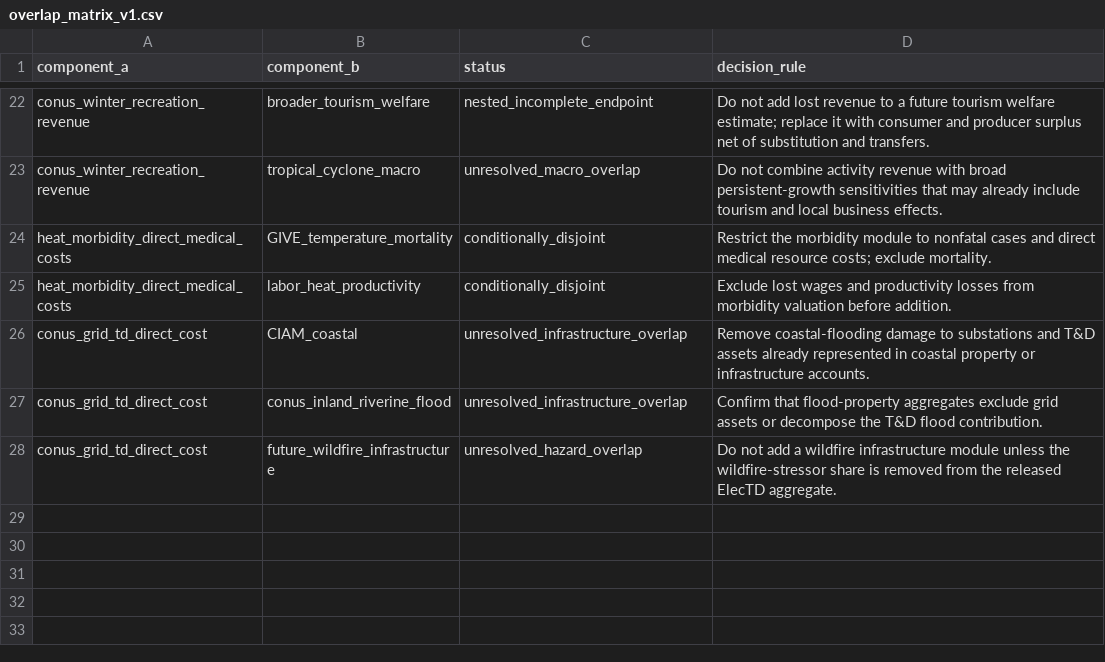
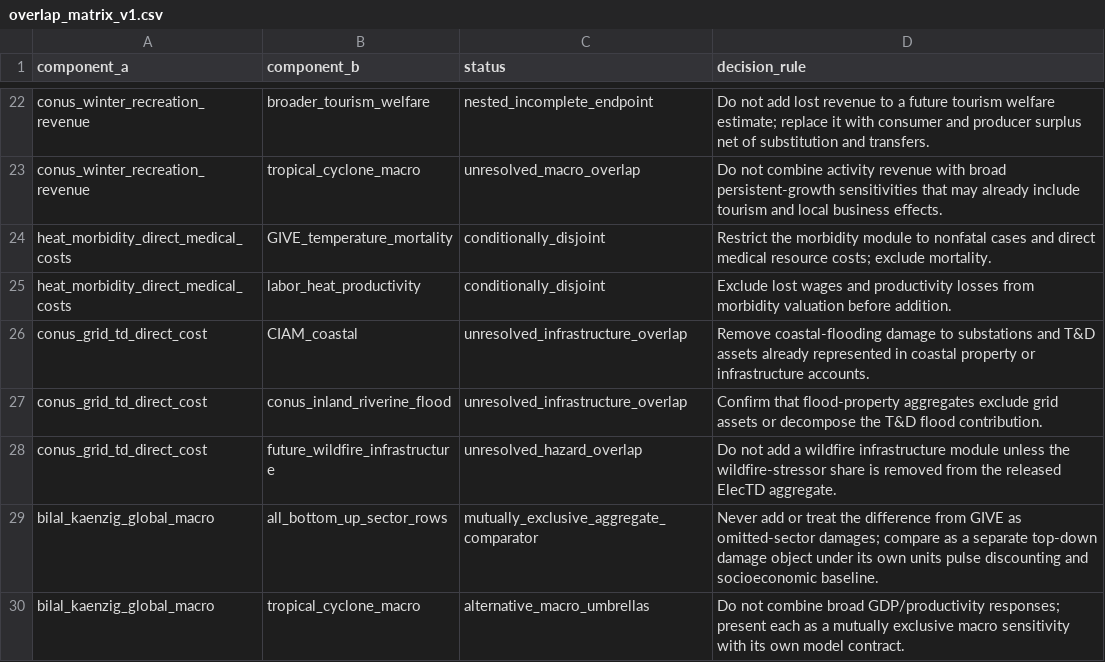
Before and after one commit to jbbcsu/give-wildfire-carbon-feedback, a CSV file: data/derived/overlap_matrix_v1.csv, drawn as a sheet; only a part is shown, gaps mark what is left out; the diff names each change by its address in the sheet, - before the commit and + after, or states it on an @@ line.

```diff
--- a/data/derived/overlap_matrix_v1.csv
+++ b/data/derived/overlap_matrix_v1.csv
+row 29: bilal_kaenzig_global_macro | all_bottom_up_sector_rows | mutually_exclusive_aggregate_comparator | Never add or treat the difference from GIVE as omitted-sector damages; compare as a separate top-down damage object under its own units pulse discounting and socioeconomic baseline.
+row 30: bilal_kaenzig_global_macro | tropical_cyclone_macro | alternative_macro_umbrellas | Do not combine broad GDP/productivity responses; present each as a mutually exclusive macro sensitivity with its own model contract.
```
Also changed, not shown: data/derived/master_damage_sector_ledger_v1.csv, data/derived/next_step_priorities_v1.csv, 10 other files.
